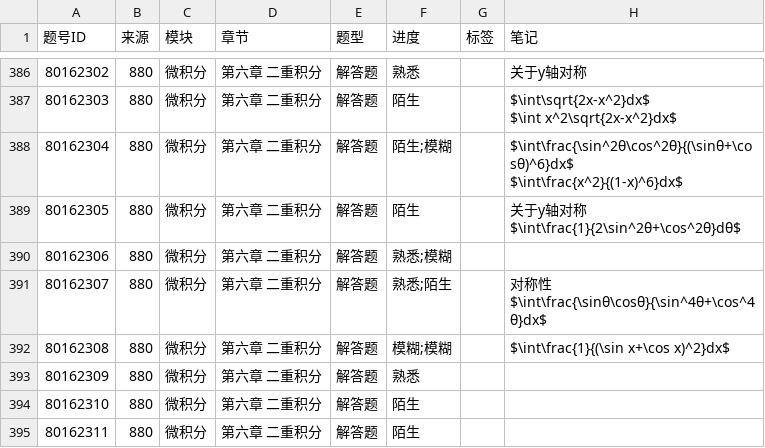
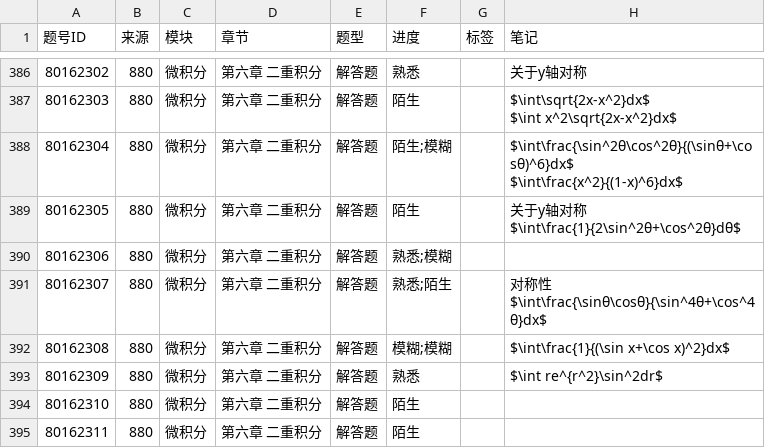
Before and after one commit to gitbuggi/math--, a CSV file: progress.csv, drawn as a sheet; only a part is shown, gaps mark what is left out.

Commit message:
Auto update progress via Web UI

```diff
--- a/progress.csv
+++ b/progress.csv
@@ -423,3 +423,3 @@ $\int\frac{\sinθ\cosθ}{\sin^4θ+\cos^4θ}dx$"
 80162308,880,微积分,第六章 二重积分,解答题,模糊;模糊,,$\int\frac{1}{(\sin x+\cos x)^2}dx$
-80162309,880,微积分,第六章 二重积分,解答题,熟悉,,
+80162309,880,微积分,第六章 二重积分,解答题,熟悉,,$\int re^{r^2}\sin^2dr$
 80162310,880,微积分,第六章 二重积分,解答题,陌生,,
```
